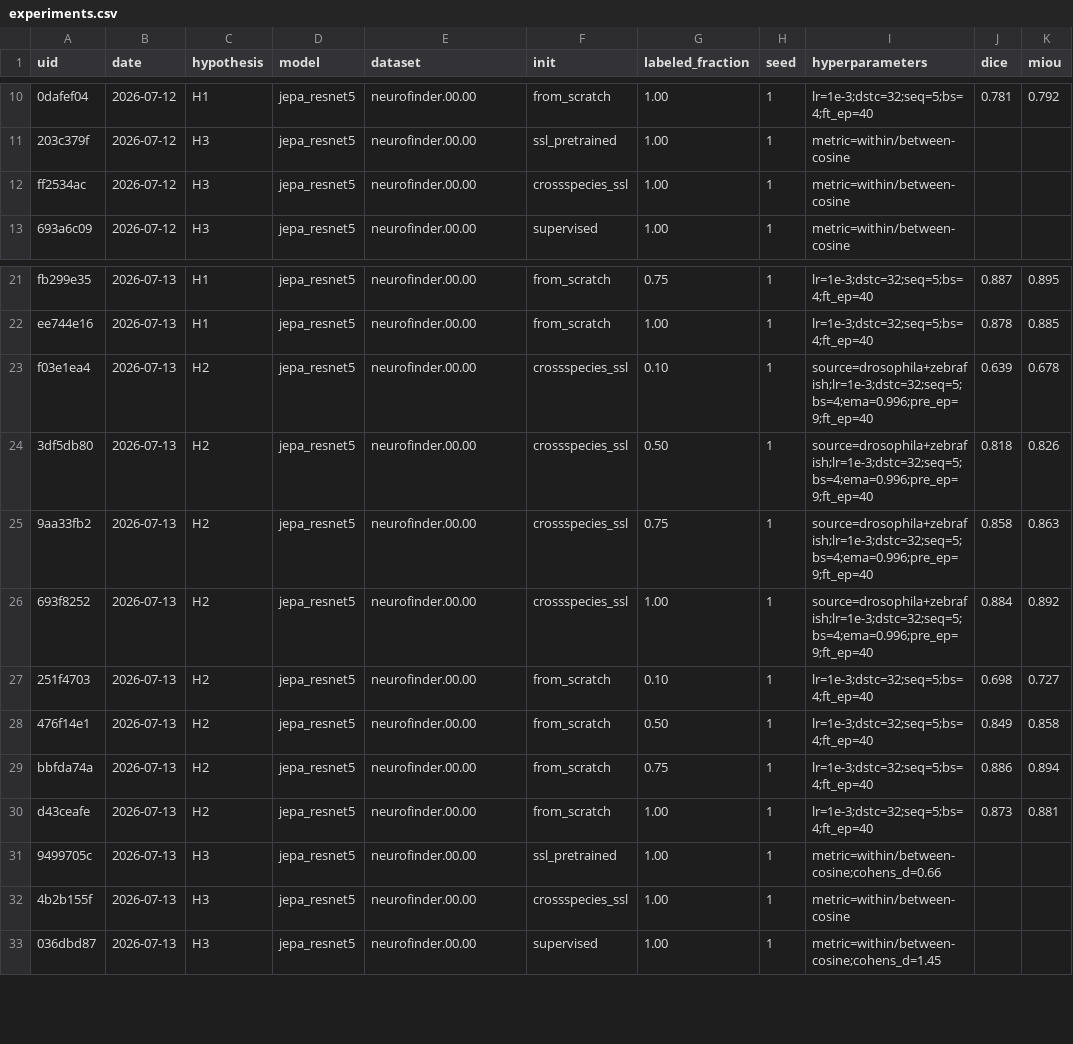
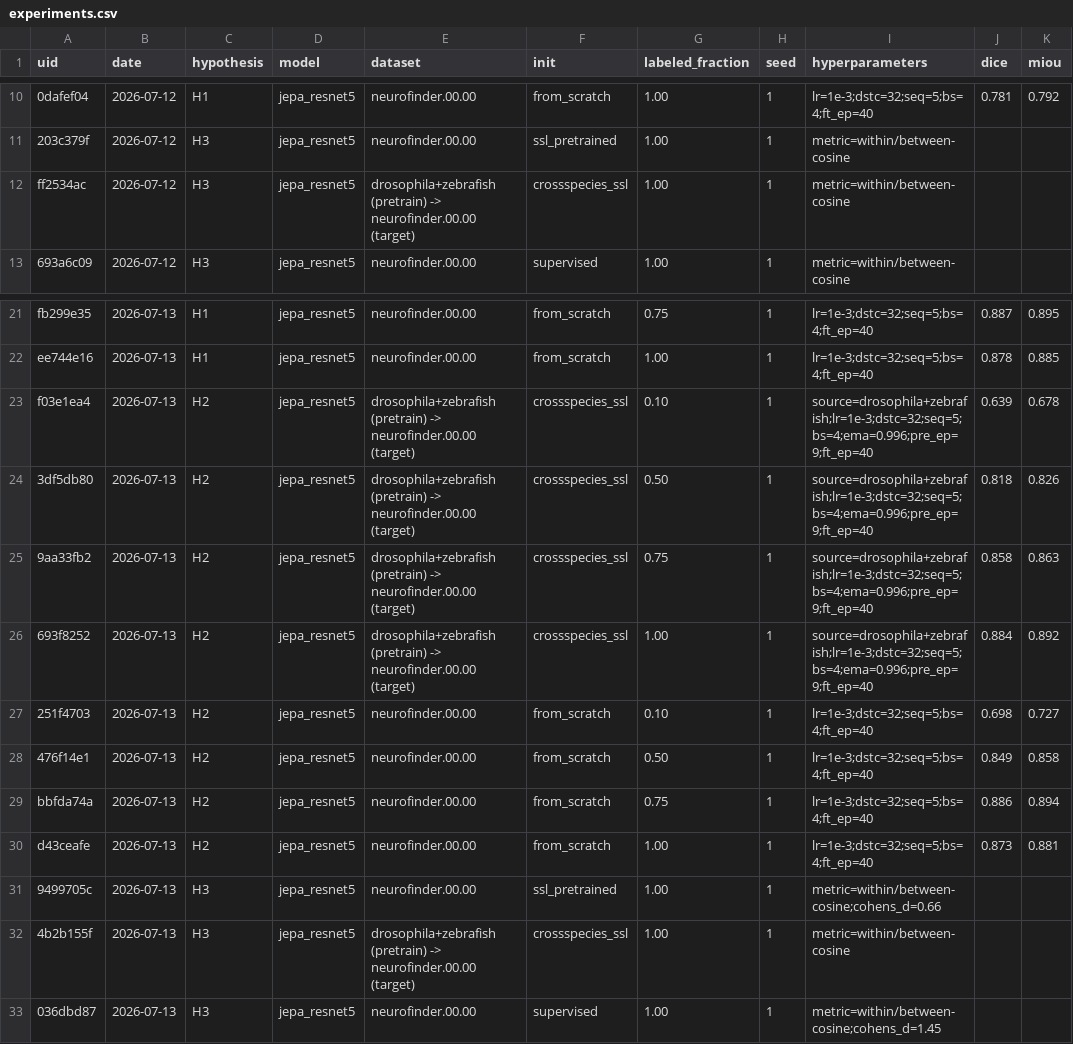
Before and after one commit to mo-karbalaee/NEUROSEG, a CSV file: experiments/experiments.csv, drawn as a sheet; only a part is shown, gaps mark what is left out; the diff names each change by its address in the sheet, - before the commit and + after, or states it on an @@ line.

Commit message:
Reflect cross-species pretraining dataset in experiment log

```diff
--- a/experiments/experiments.csv
+++ b/experiments/experiments.csv
-E12 (dataset): neurofinder.00.00
+E12 (dataset): drosophila+zebrafish (pretrain) -> neurofinder.00.00 (target)
-E23:E26 (dataset): neurofinder.00.00
+E23:E26 (dataset): drosophila+zebrafish (pretrain) -> neurofinder.00.00 (target)
-E32 (dataset): neurofinder.00.00
+E32 (dataset): drosophila+zebrafish (pretrain) -> neurofinder.00.00 (target)
```
Also changed, not shown: 6 other files.
